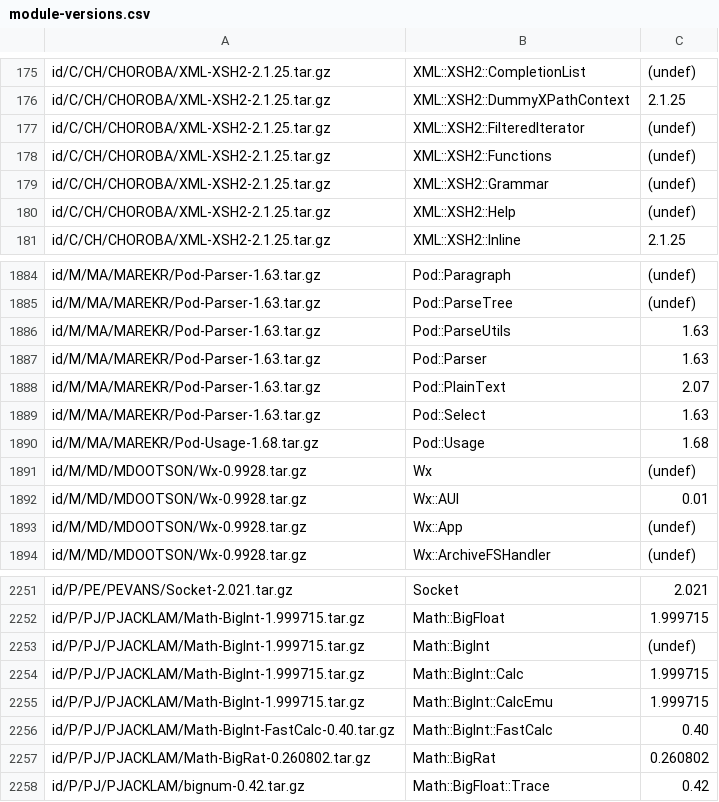
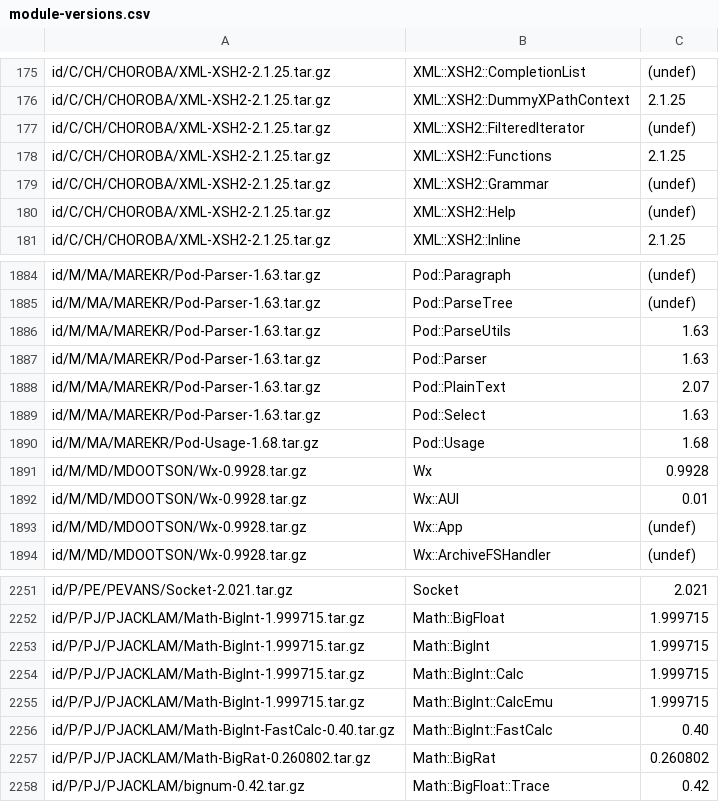
Before and after one commit to kentnl/Gentoo-Util-VirtualDepend, a CSV file: share/module-versions.csv, drawn as a sheet; only a part is shown, gaps mark what is left out.

Commit message:
Update mappings

```diff
--- a/share/module-versions.csv
+++ b/share/module-versions.csv
@@ -177,3 +177,3 @@ id/C/CH/CHOROBA/XML-XSH2-2.1.25.tar.gz,XML::XSH2::DummyXPathContext,2.1.25
 id/C/CH/CHOROBA/XML-XSH2-2.1.25.tar.gz,XML::XSH2::FilteredIterator,(undef)
-id/C/CH/CHOROBA/XML-XSH2-2.1.25.tar.gz,XML::XSH2::Functions,(undef)
+id/C/CH/CHOROBA/XML-XSH2-2.1.25.tar.gz,XML::XSH2::Functions,2.1.25
 id/C/CH/CHOROBA/XML-XSH2-2.1.25.tar.gz,XML::XSH2::Grammar,(undef)
@@ -1890,3 +1890,3 @@ id/M/MA/MAREKR/Pod-Parser-1.63.tar.gz,Pod::Select,1.63
 id/M/MA/MAREKR/Pod-Usage-1.68.tar.gz,Pod::Usage,1.68
-id/M/MD/MDOOTSON/Wx-0.9928.tar.gz,Wx,(undef)
+id/M/MD/MDOOTSON/Wx-0.9928.tar.gz,Wx,0.9928
 id/M/MD/MDOOTSON/Wx-0.9928.tar.gz,Wx::AUI,0.01
@@ -2252,3 +2252,3 @@ id/P/PE/PEVANS/Socket-2.021.tar.gz,Socket,2.021
 id/P/PJ/PJACKLAM/Math-BigInt-1.999715.tar.gz,Math::BigFloat,1.999715
-id/P/PJ/PJACKLAM/Math-BigInt-1.999715.tar.gz,Math::BigInt,(undef)
+id/P/PJ/PJACKLAM/Math-BigInt-1.999715.tar.gz,Math::BigInt,1.999715
 id/P/PJ/PJACKLAM/Math-BigInt-1.999715.tar.gz,Math::BigInt::Calc,1.999715
```
